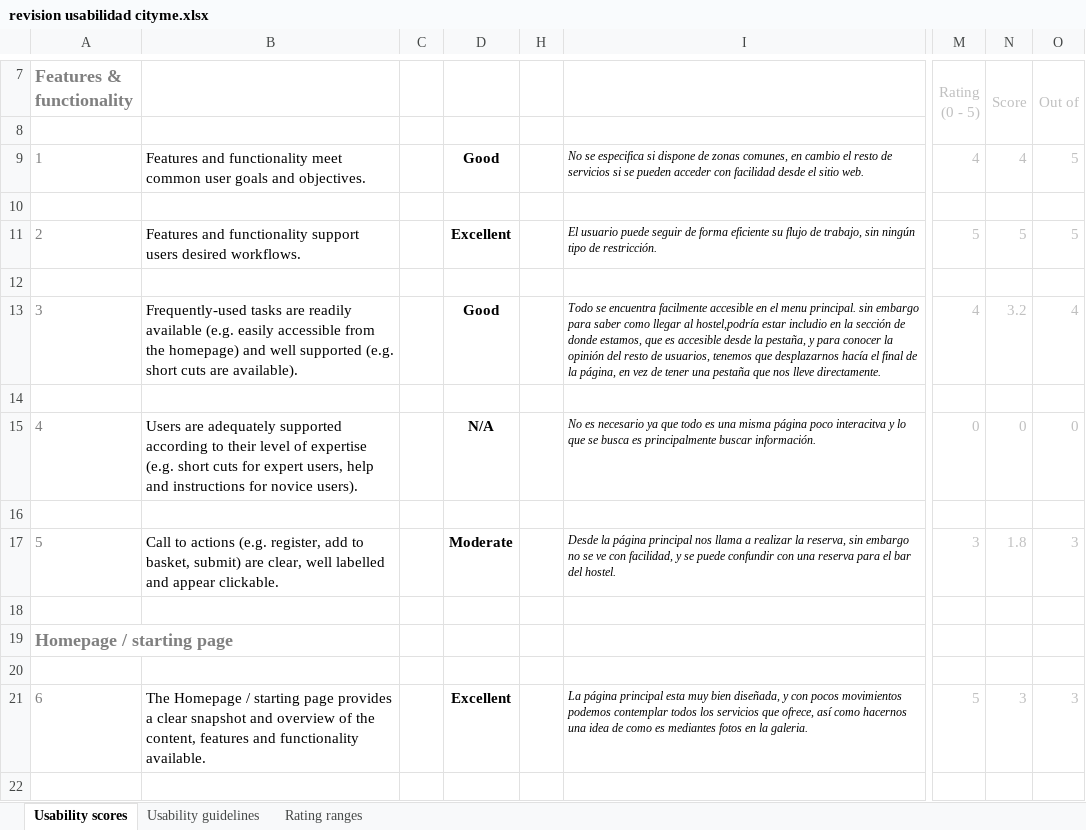
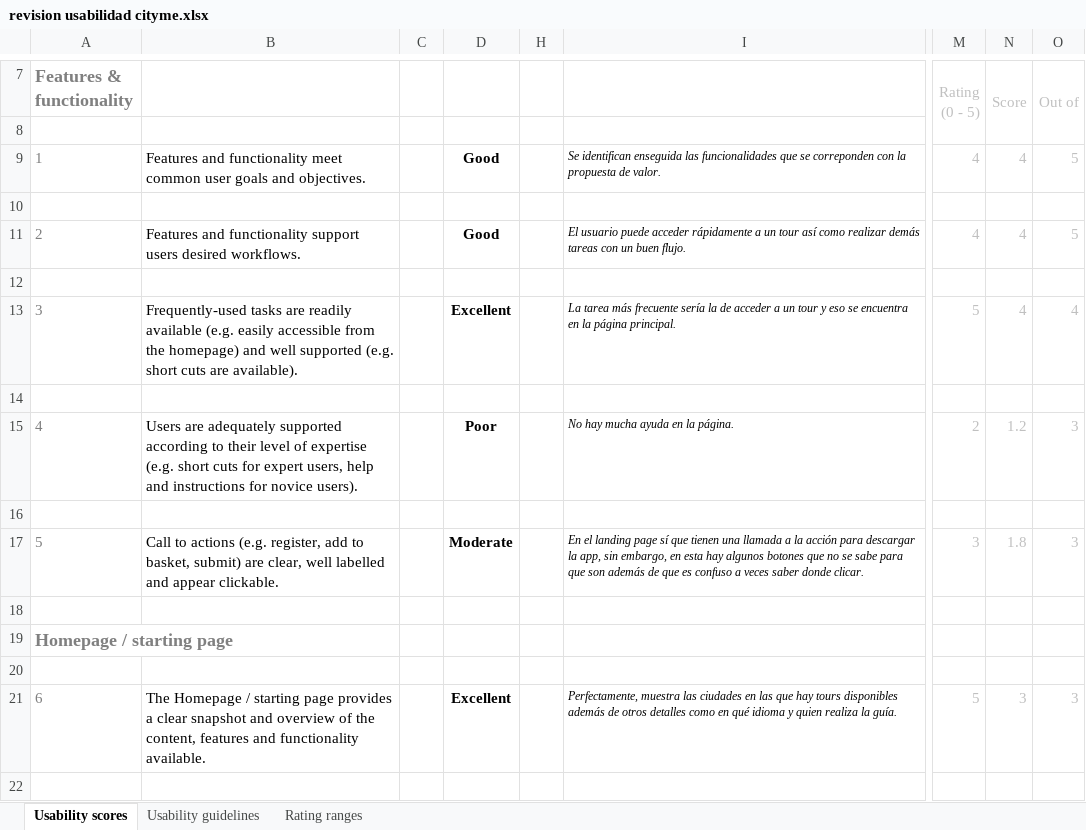
Before and after one commit to joseptnl/practica_final_diu, an Excel workbook: revision usabilidad cityme.xlsx, sheet Usability scores, drawn as a sheet; only a part is shown, gaps mark what is left out; values as stored, in another font and other column widths than the file's, no borders; charts and pictures and conditional formats not drawn; the diff covers the shown part only; the diff names each change by its address in the sheet, - before the commit and + after, or states it on an @@ line.

```diff
--- a/revision usabilidad cityme.xlsx (sheet Usability scores)
+++ b/revision usabilidad cityme.xlsx (sheet Usability scores)
-I9: No se especifica si dispone de zonas comunes, en cambio el resto de servicios si se pueden acceder con facilidad desde el sitio web.
+I9: Se identifican enseguida las funcionalidades que se correponden con la propuesta de valor.
-D11: Excellent
+D11: Good
-I11: …usuario puede seguir de forma eficiente su flujo de trabajo, sin ningún tipo de restricción.
+I11: …usuario puede acceder rápidamente a un tour así como realizar demás tareas con un buen flujo.
-M11 (Rating (0 - 5)): 5
+M11 (Rating (0 - 5)): 4
-N11 (Score): 5
+N11 (Score): 4
-D13: Good
+D13: Excellent
-I13: Todo se encuentra facilmente accesible en el menu principal. sin embargo para saber como llegar al hostel,podría estar includio en la sección de donde estamos, que es accesible desde la pestaña, y para conocer la opinión del resto de usuarios, tenemos que desplazarnos hacía el final de la página, en vez de tener una pestaña que nos lleve directamente.
+I13: La tarea más frecuente sería la de acceder a un tour y eso se encuentra en la página principal.
-M13 (Rating (0 - 5)): 4
+M13 (Rating (0 - 5)): 5
-N13 (Score): 3.2
+N13 (Score): 4
-D15: N/A
+D15: Poor
-I15: No es necesario ya que todo es una misma página poco interacitva y lo que se busca es principalmente buscar información.
+I15: No hay mucha ayuda en la página.
-M15 (Rating (0 - 5)): 0
+M15 (Rating (0 - 5)): 2
-N15 (Score): 0
+N15 (Score): 1.2
-O15 (Out of): 0
+O15 (Out of): 3
-I17: Desde la página principal nos llama a realizar la reserva, sin embargo no se ve con facilidad, y se puede confundir con una reserva para el bar del hostel.
+I17: En el landing page sí que tienen una llamada a la acción para descargar la app, sin embargo, en esta hay algunos botones que no se sabe para que son además de que es confuso a veces saber donde clicar.
-I21: La página principal esta muy bien diseñada, y con pocos movimientos podemos contemplar todos los servicios que ofrece, así como hacernos una idea de como es mediantes fotos en la galeria.
+I21: Perfectamente, muestra las ciudades en las que hay tours disponibles además de otros detalles como en qué idioma y quien realiza la guía.
```
Also changed, not shown: 142 edited cells elsewhere in this sheet, revision usabilidad guruwalk.xlsx, 4 other files.
